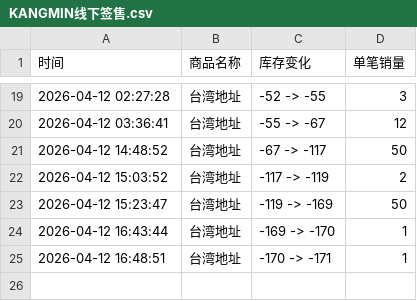
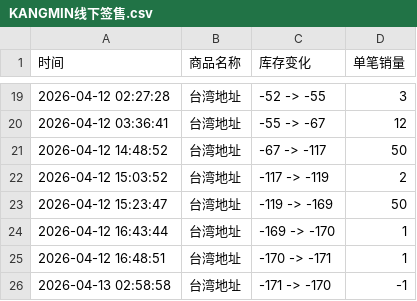
Before and after one commit to Juineii/kangmin_km0413, a CSV file: KANGMIN线下签售.csv, drawn as a sheet; only a part is shown, gaps mark what is left out.

Commit message:
自动更新数据 2026-04-13 02:59:00

```diff
--- a/KANGMIN线下签售.csv
+++ b/KANGMIN线下签售.csv
@@ -25 +25,2 @@
 2026-04-12 16:48:51,台湾地址,-170 -> -171,1
+2026-04-13 02:58:58,台湾地址,-171 -> -170,-1
```
